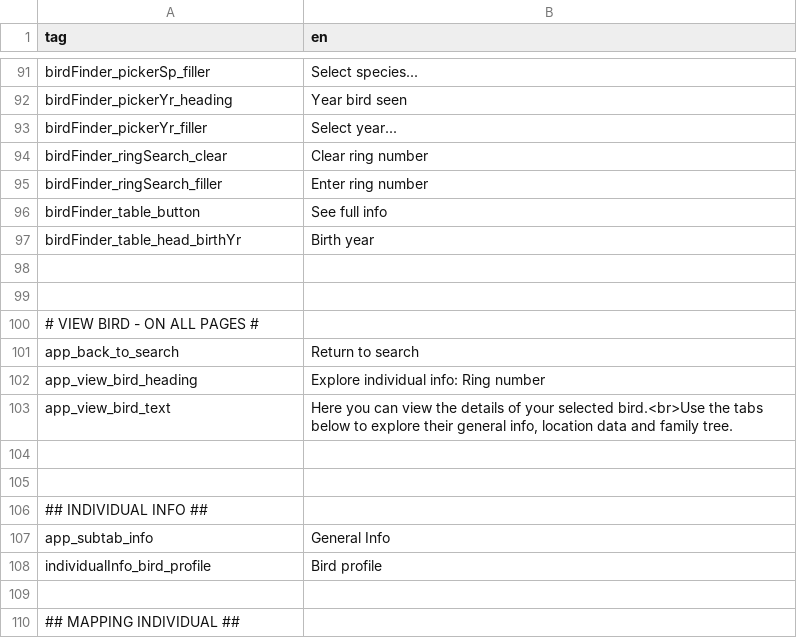
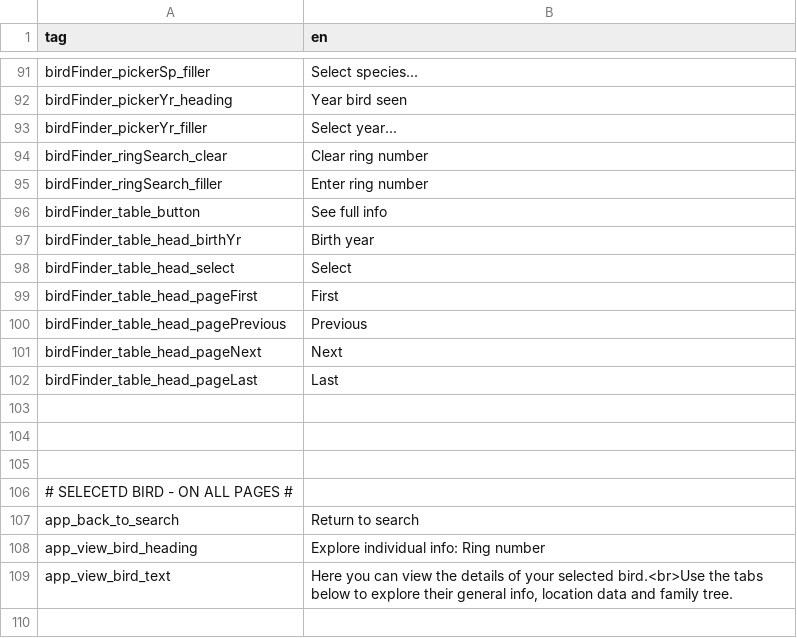
Before and after one commit to LifeLoveDeath/VlielandShiny, a CSV file: translation_data/translation_en.csv, drawn as a sheet; only a part is shown, gaps mark what is left out; the shorter side is filled out with more unchanged rows.

```diff
--- a/translation_data/translation_en.csv
+++ b/translation_data/translation_en.csv
@@ -109,5 +109,11 @@ birdFinder_table_button, "See full info"
 birdFinder_table_head_birthYr, "Birth year"
+birdFinder_table_head_select, "Select"
+birdFinder_table_head_pageFirst, "First"
+birdFinder_table_head_pagePrevious, "Previous"
+birdFinder_table_head_pageNext, "Next"
+birdFinder_table_head_pageLast, "Last"
 
 
-# VIEW BIRD - ON ALL PAGES #
+
+# SELECETD BIRD - ON ALL PAGES #
 app_back_to_search, "Return to search"
```
Also changed, not shown: translation_data/translation_nl.csv, 1 other file.
